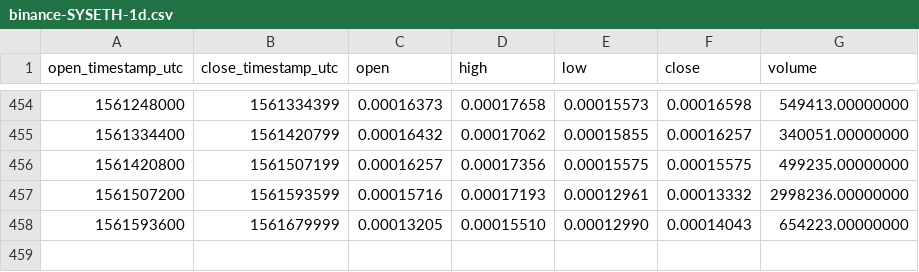
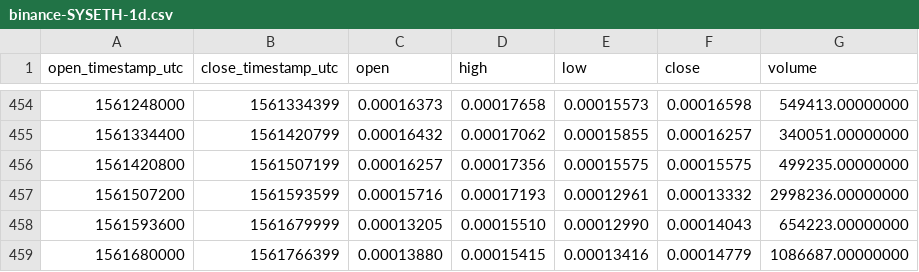
Before and after one commit to cryptobigbro/binance-SYSETH, a CSV file: binance-SYSETH-1d.csv, drawn as a sheet; only a part is shown, gaps mark what is left out.

```diff
--- a/binance-SYSETH-1d.csv
+++ b/binance-SYSETH-1d.csv
@@ -458 +458,2 @@ open_timestamp_utc,close_timestamp_utc,open,high,low,close,volume
 1561593600,1561679999,0.00013205,0.00015510,0.00012990,0.00014043,654223.00000000
+1561680000,1561766399,0.00013880,0.00015415,0.00013416,0.00014779,1086687.00000000
```
Also changed, not shown: binance-SYSETH-1h.csv.
